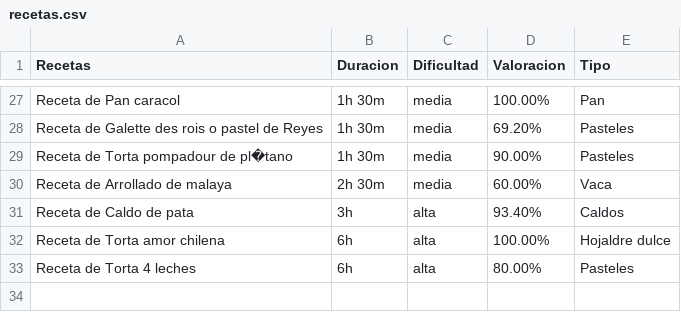
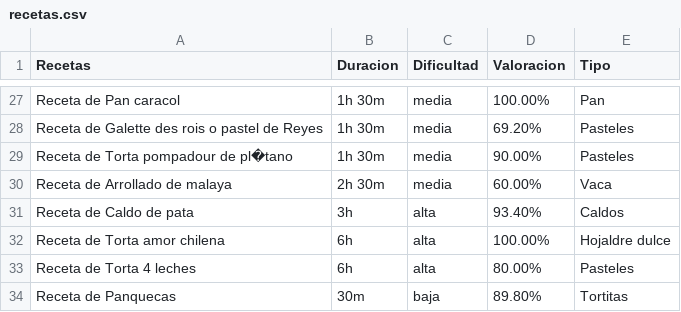
Before and after one commit to Ebedoya0712/BotRamsey, a CSV file: proyecto_recetas/data/recetas.csv, drawn as a sheet; only a part is shown, gaps mark what is left out; the diff names each change by its address in the sheet, - before the commit and + after, or states it on an @@ line.

```diff
--- a/proyecto_recetas/data/recetas.csv
+++ b/proyecto_recetas/data/recetas.csv
+row 34: Receta de Panquecas | 30m | baja | 89.80% | Tortitas
```
Also changed, not shown: 1 other file.
